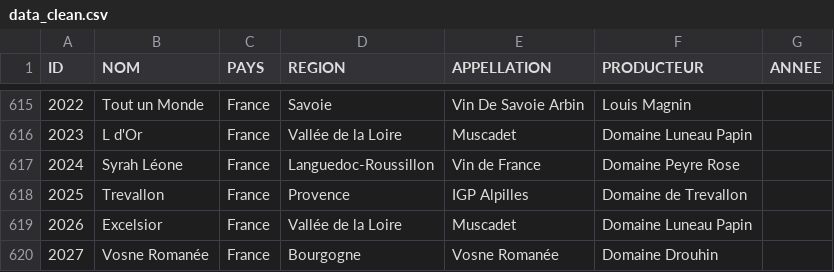
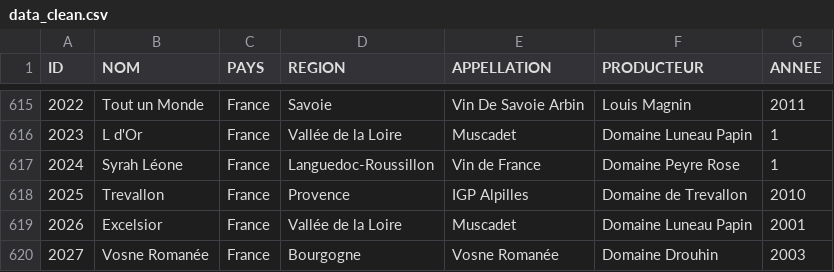
Before and after one commit to Pouchey/serli-wine-api, a CSV file: ressources/data_clean.csv, drawn as a sheet; only a part is shown, gaps mark what is left out; the diff covers the shown part only.

```diff
--- a/ressources/data_clean.csv
+++ b/ressources/data_clean.csv
@@ -615,6 +615,6 @@ ID,NOM,PAYS,REGION,APPELLATION,PRODUCTEUR,ANNEE
-2022,Tout un Monde,France,Savoie,Vin De Savoie Arbin,Louis Magnin,
-2023,L d'Or,France,Vallée de la Loire,Muscadet,Domaine Luneau Papin,
-2024,Syrah Léone,France,Languedoc-Roussillon,Vin de France,Domaine Peyre Rose,
-2025,Trevallon,France,Provence,IGP Alpilles,Domaine de Trevallon,
-2026,Excelsior,France,Vallée de la Loire,Muscadet,Domaine Luneau Papin,
-2027,Vosne Romanée,France,Bourgogne,Vosne Romanée,Domaine Drouhin,
+2022,Tout un Monde,France,Savoie,Vin De Savoie Arbin,Louis Magnin,2011
+2023,L d'Or,France,Vallée de la Loire,Muscadet,Domaine Luneau Papin,1
+2024,Syrah Léone,France,Languedoc-Roussillon,Vin de France,Domaine Peyre Rose,1
+2025,Trevallon,France,Provence,IGP Alpilles,Domaine de Trevallon,2010
+2026,Excelsior,France,Vallée de la Loire,Muscadet,Domaine Luneau Papin,2001
+2027,Vosne Romanée,France,Bourgogne,Vosne Romanée,Domaine Drouhin,2003
```
Also changed, not shown: 60 edited cells elsewhere in this file.
